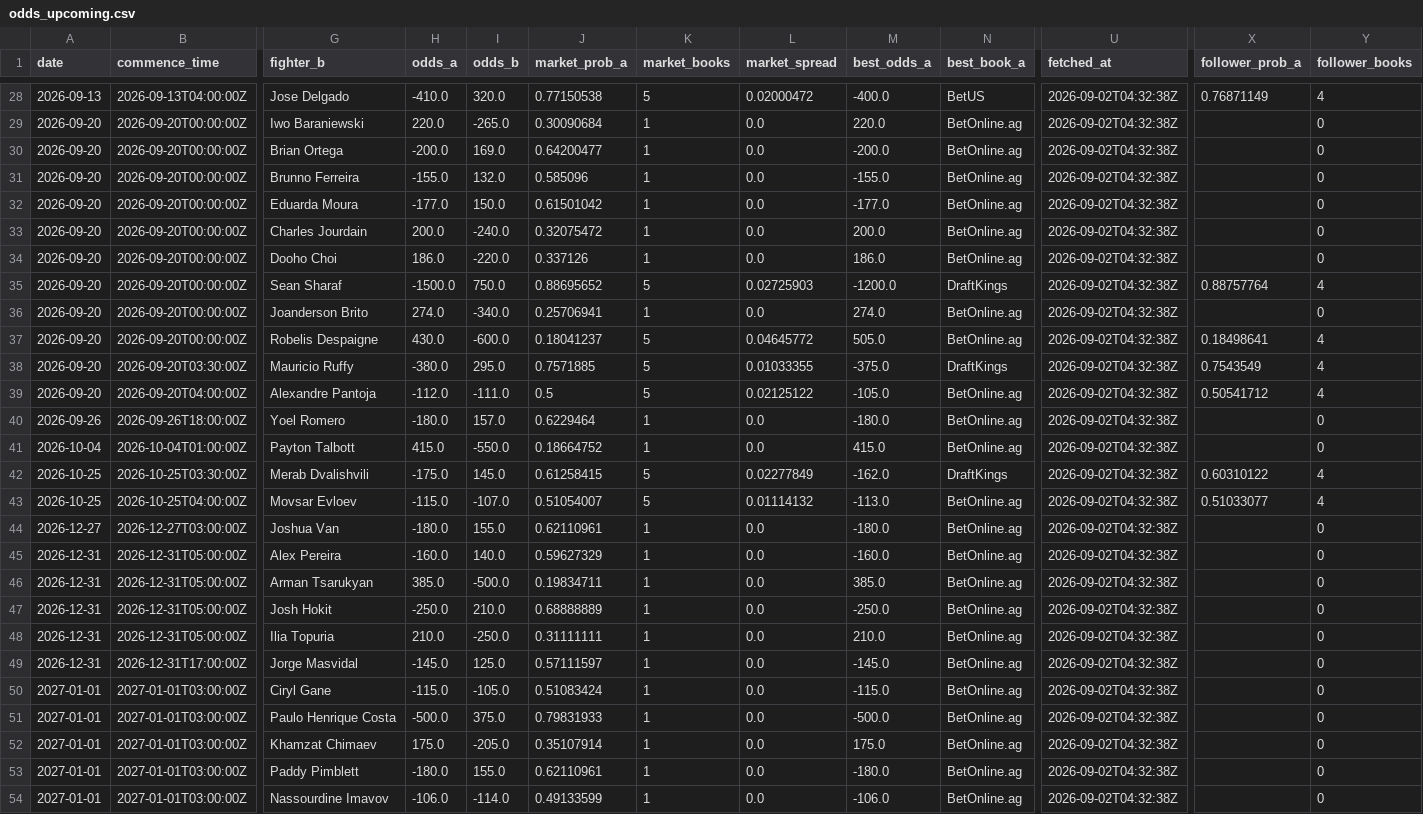
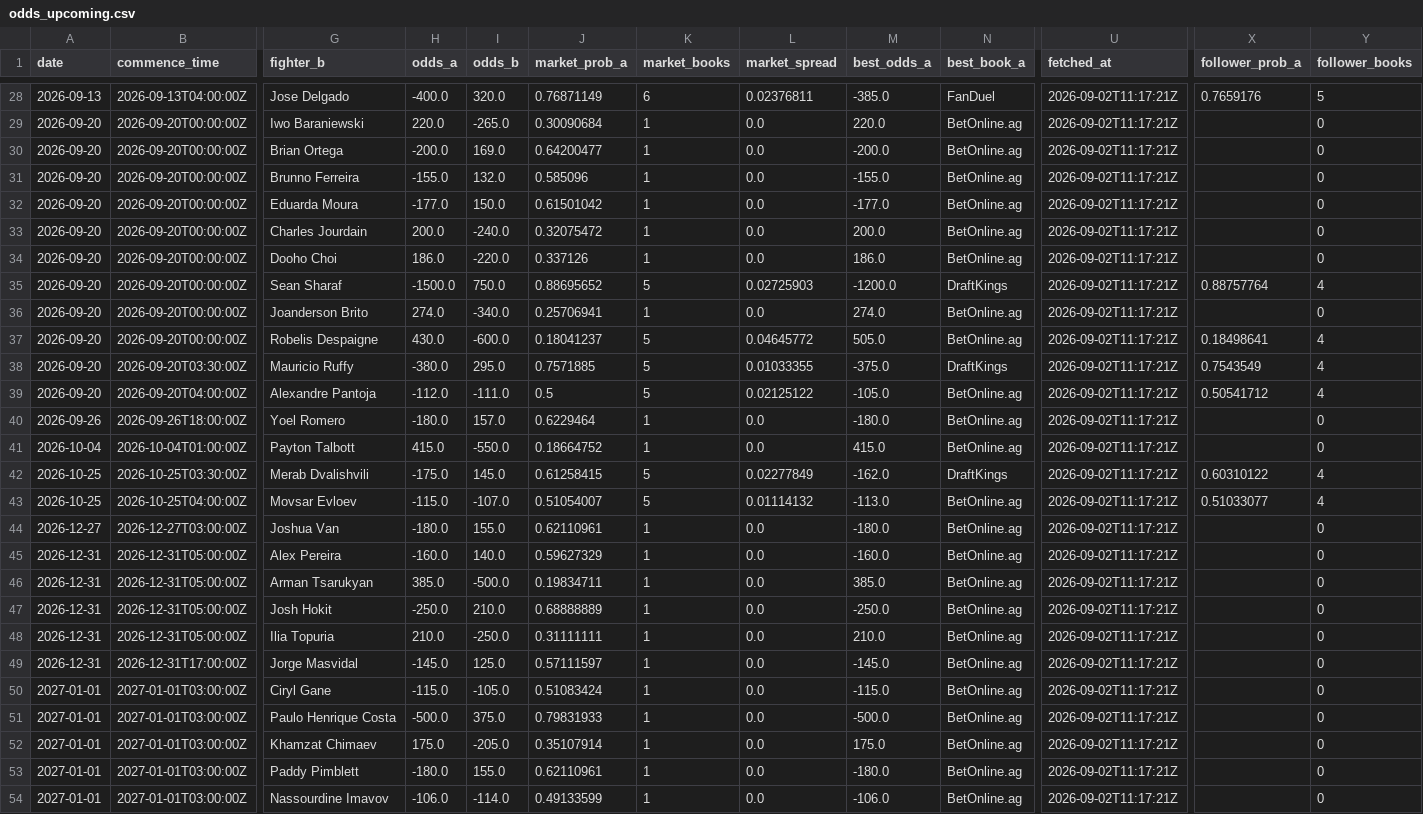
Before and after one commit to joshuakingsland/claude-fights, a CSV file: odds_upcoming.csv, drawn as a sheet; only a part is shown, gaps mark what is left out; the diff covers the shown part only; the diff names each change by its address in the sheet, - before the commit and + after, or states it on an @@ line.

```diff
--- a/odds_upcoming.csv
+++ b/odds_upcoming.csv
-H28 (odds_a): -410.0
+H28 (odds_a): -400.0
-J28 (market_prob_a): 0.77150538
+J28 (market_prob_a): 0.76871149
-K28 (market_books): 5
+K28 (market_books): 6
-L28 (market_spread): 0.02000472
+L28 (market_spread): 0.02376811
-M28 (best_odds_a): -400.0
+M28 (best_odds_a): -385.0
-N28 (best_book_a): BetUS
+N28 (best_book_a): FanDuel
-U28:U54 (fetched_at): 2026-09-02T04:32:38Z
+U28:U54 (fetched_at): 2026-09-02T11:17:21Z
-X28 (follower_prob_a): 0.76871149
+X28 (follower_prob_a): 0.7659176
-Y28 (follower_books): 4
+Y28 (follower_books): 5
```
Also changed, not shown: 59 edited cells elsewhere in this file, 6 other files.
